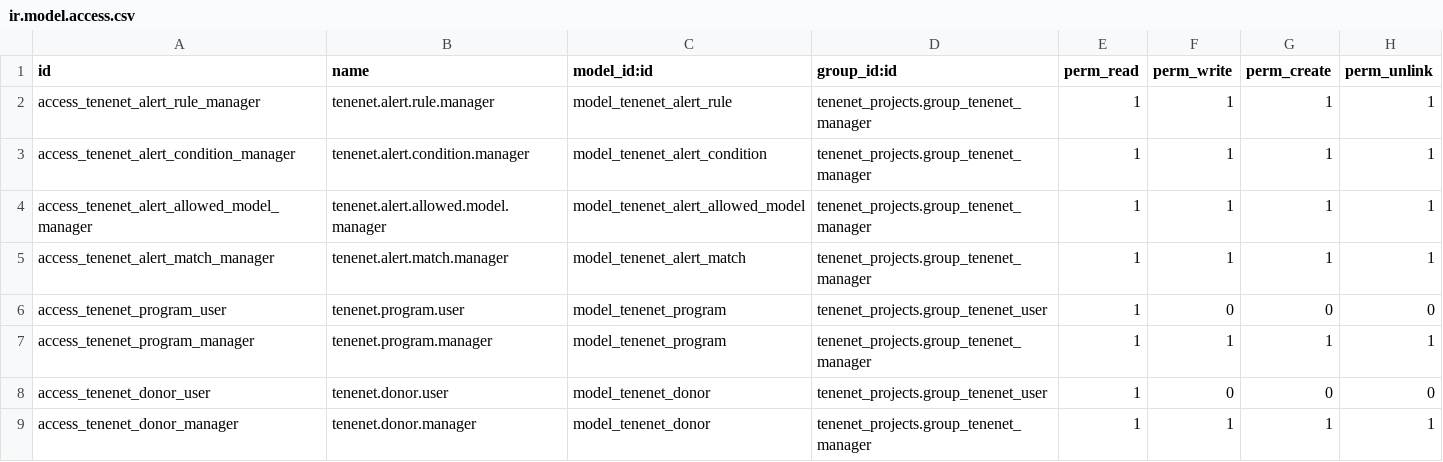
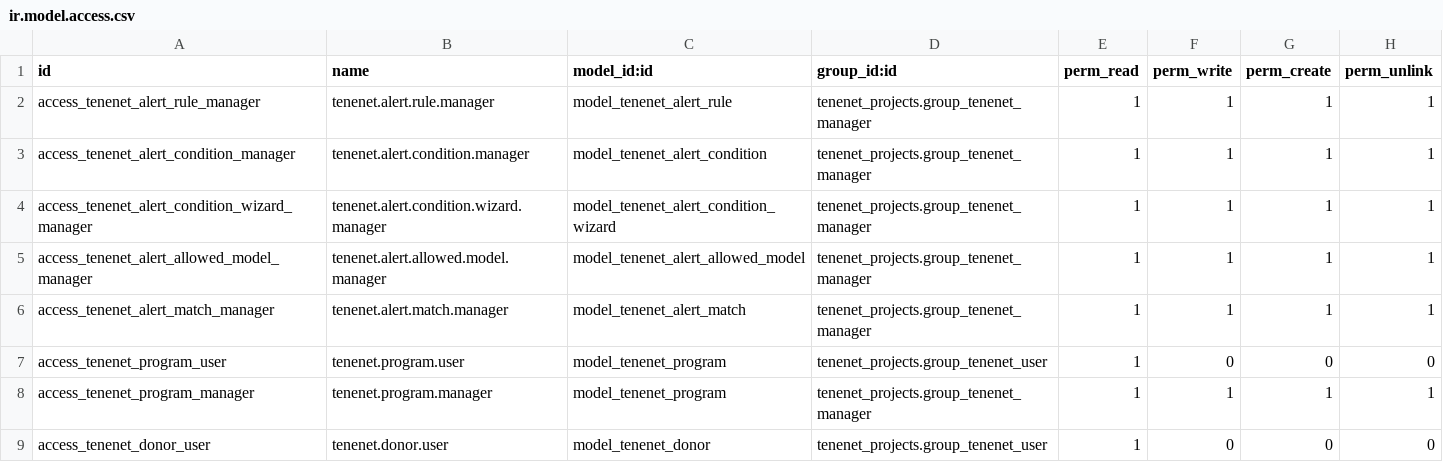
Before and after one commit to brunovskyoliver/tenenet_projects, a CSV file: security/ir.model.access.csv, drawn as a sheet; only a part is shown; the shorter side is filled out with more unchanged rows.

Commit message:
Add alert condition wizard and fix digest counts
- Replace inline alert condition editing with a wizard
- Fix digest mail rendering and match-count fallback
- Add tests for wizard save/update flows

```diff
--- a/security/ir.model.access.csv
+++ b/security/ir.model.access.csv
@@ -3,2 +3,3 @@ access_tenenet_alert_rule_manager,tenenet.alert.rule.manager,model_tenenet_alert
 access_tenenet_alert_condition_manager,tenenet.alert.condition.manager,model_tenenet_alert_condition,tenenet_projects.group_tenenet_manager,1,1,1,1
+access_tenenet_alert_condition_wizard_manager,tenenet.alert.condition.wizard.manager,model_tenenet_alert_condition_wizard,tenenet_projects.group_tenenet_manager,1,1,1,1
 access_tenenet_alert_allowed_model_manager,tenenet.alert.allowed.model.manager,model_tenenet_alert_allowed_model,tenenet_projects.group_tenenet_manager,1,1,1,1
```
Also changed, not shown: 7 other files.
